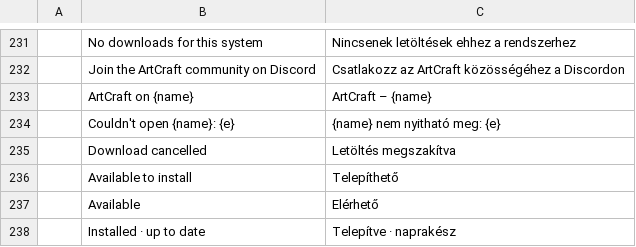
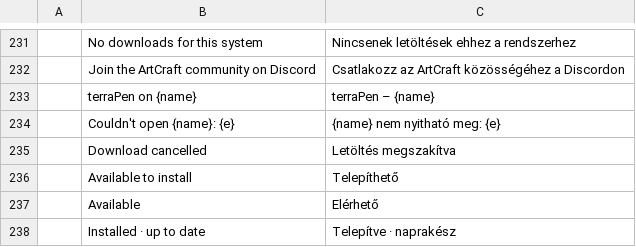
Before and after one commit to shaboomi/terraLauncher, a TSV file: crates/ui-egui/src/i18n/hu.tsv, drawn as a sheet; only a part is shown, gaps mark what is left out; removed rows and columns are numbered as before the commit, all else as after; the diff names each change by its address in the sheet, - before the commit and + after, or states it on an @@ line.

```diff
--- a/crates/ui-egui/src/i18n/hu.tsv
+++ b/crates/ui-egui/src/i18n/hu.tsv
-row 233:  | ArtCraft on {name} | ArtCraft – {name}
+row 233:  | terraPen on {name} | terraPen – {name}
```
Also changed, not shown: crates/ui-egui/src/i18n/bs.tsv, crates/ui-egui/src/i18n/cs.tsv, 28 other files.
